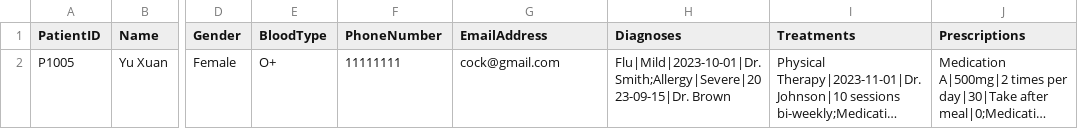
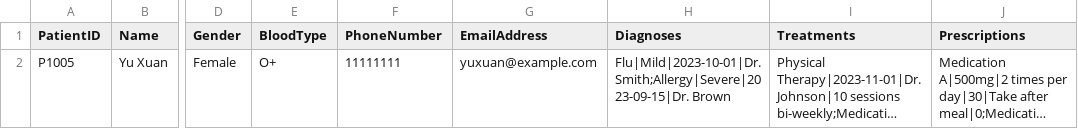
Before and after one commit to YellowO2/HospitalManagementSystem, a CSV file: csv_data/Medical_Record.csv, drawn as a sheet; only a part is shown, gaps mark what is left out; long unchanged cells end in …; the diff names each change by its address in the sheet, - before the commit and + after, or states it on an @@ line.

```diff
--- a/csv_data/Medical_Record.csv
+++ b/csv_data/Medical_Record.csv
-G2 (EmailAddress): cock@gmail.com
+G2 (EmailAddress): yuxuan@example.com
```
Also changed, not shown: csv_data/User_List.csv, 1 other file.
